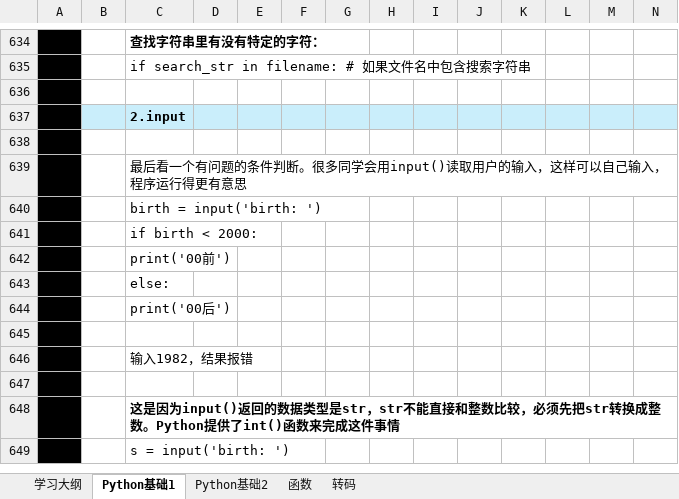
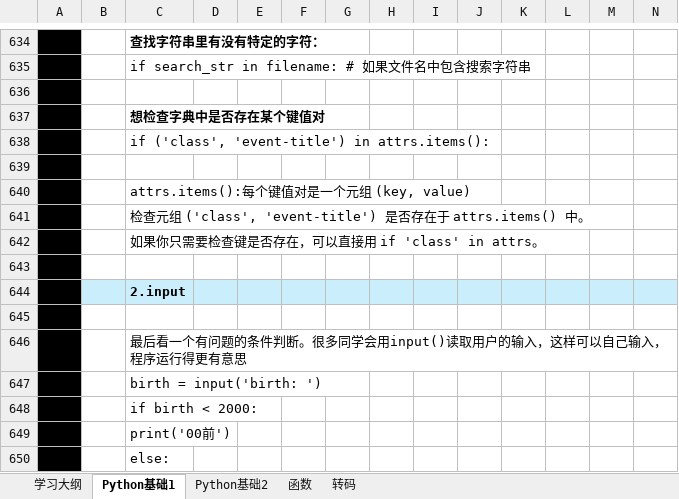
Before and after one commit to suxin-owner/PythonProject, an Excel workbook: Python_learning.xlsx, sheet Python基础1, drawn as a sheet; only a part is shown, gaps mark what is left out; the shorter side is filled out with more unchanged rows; values as stored, in another font and other column widths than the file's, no borders; charts and pictures not drawn; the diff names each change by its address in the sheet, - before the commit and + after, or states it on an @@ line.

```diff
--- a/Python_learning.xlsx (sheet Python基础1)
+++ b/Python_learning.xlsx (sheet Python基础1)
+row 637:  |  | 想检查字典中是否存在某个键值对
+row 638:  |  | if ('class', 'event-title') in attrs.items():
+row 639: (empty)
+row 640:  |  | attrs.items():每个键值对是一个元组 (key, value)
+row 641:  |  | 检查元组 ('class', 'event-title') 是否存在于 attrs.items() 中。
+row 642:  |  | 如果你只需要检查键是否存在，可以直接用 if 'class' in attrs。
+row 643: (empty)
```
Also changed, not shown: sheet Python基础2, sheet 函数, charts or pictures, 3 other files.
